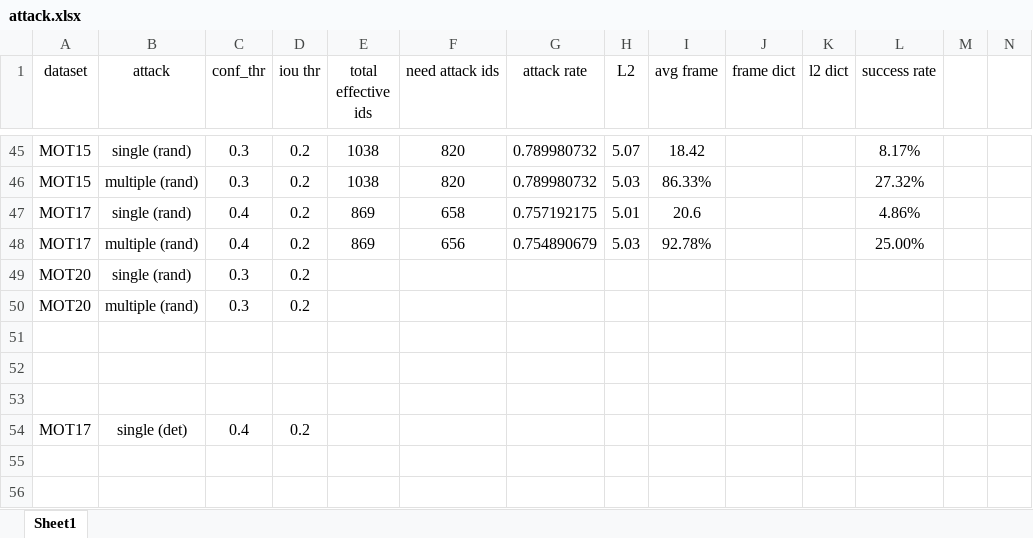
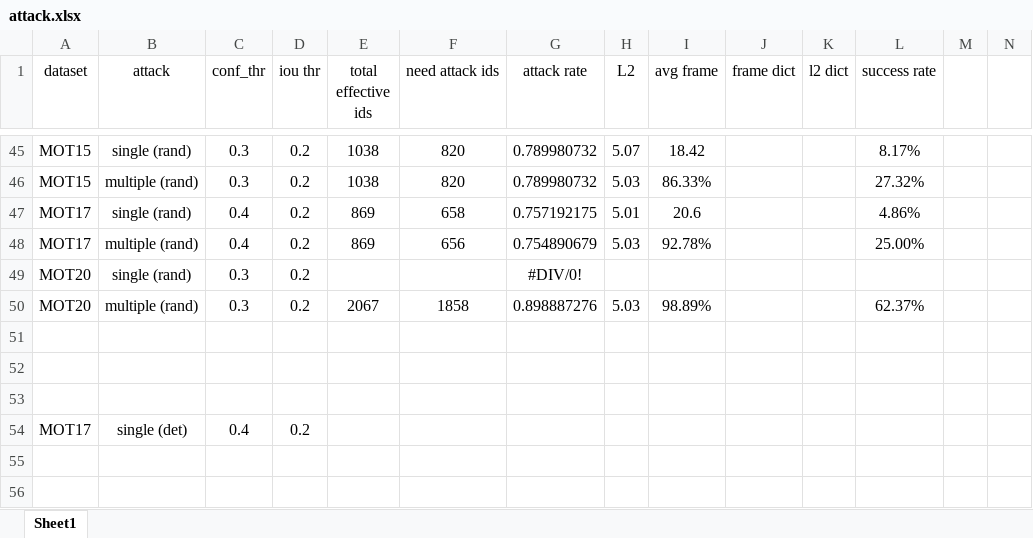
Before and after one commit to DerryHub/FairMOT-attack, an Excel workbook: paper/attack.xlsx, sheet Sheet1, drawn as a sheet; only a part is shown, gaps mark what is left out; values as stored, in another font and other column widths than the file's, no borders; the diff covers the shown part only; the diff names each change by its address in the sheet, - before the commit and + after, or states it on an @@ line.

Commit message:
2021.11.07

```diff
--- a/paper/attack.xlsx (sheet Sheet1)
+++ b/paper/attack.xlsx (sheet Sheet1)
-G49 (attack rate): (empty)
+G49 (attack rate): #DIV/0!
-E50 (total effective ids): (empty)
+E50 (total effective ids): 2067
-F50 (need attack ids): (empty)
+F50 (need attack ids): 1858
-G50 (attack rate): (empty)
+G50 (attack rate): 0.898887276
-H50 (L2): (empty)
+H50 (L2): 5.03
-I50 (avg frame): (empty)
+I50 (avg frame): 98.89%
-L50 (success rate): (empty)
+L50 (success rate): 62.37%
+row 55: (empty)
+row 56: (empty)
```
Also changed, not shown: 8 added rows and 16 edited cells elsewhere in this sheet.
